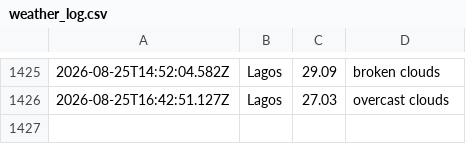
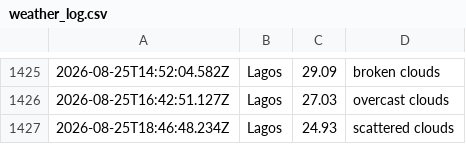
Before and after one commit to Obiuno/waether-api, a CSV file: data/weather_log.csv, drawn as a sheet; only a part is shown, gaps mark what is left out; the diff names each change by its address in the sheet, - before the commit and + after, or states it on an @@ line.

```diff
--- a/data/weather_log.csv
+++ b/data/weather_log.csv
+row 1427: 2026-08-25T18:46:48.234Z | Lagos | 24.93 | scattered clouds
```
Also changed, not shown: 1 other file.
